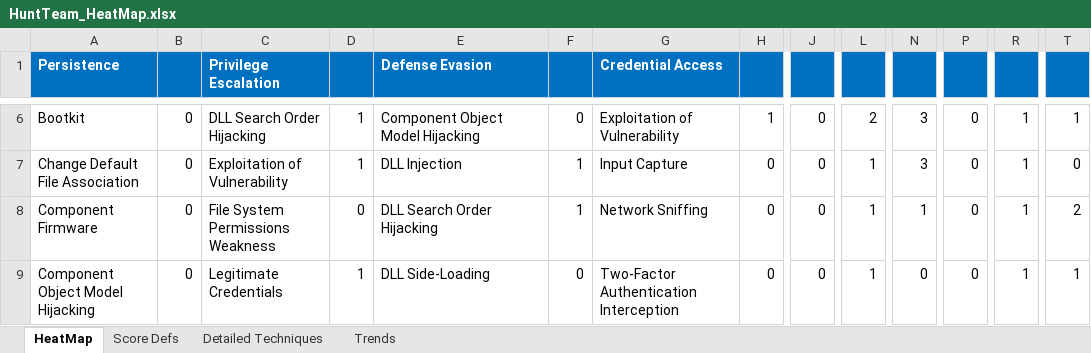
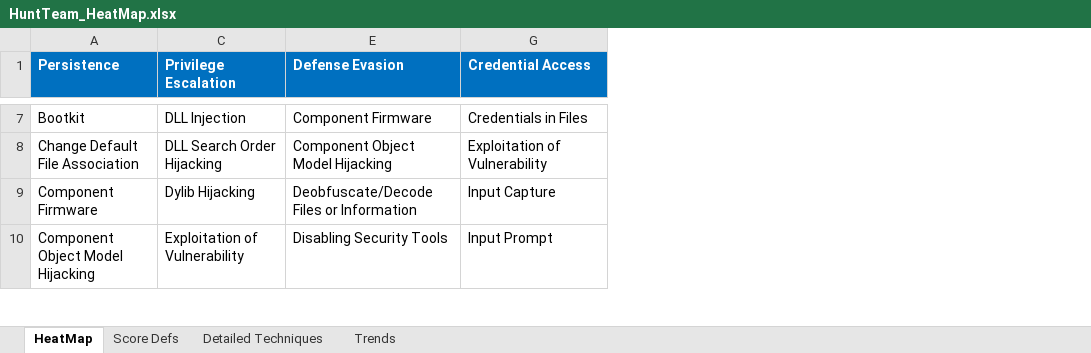
Before and after one commit to OTRF/ThreatHunter-Playbook, an Excel workbook: metrics/HuntTeam_HeatMap.xlsx, sheet HeatMap, drawn as a sheet; only a part is shown, gaps mark what is left out; values as stored, in another font and other column widths than the file's, no borders; conditional formats not drawn; removed rows and columns are numbered as before the commit, all else as after; the diff covers the shown part only; the diff names each change by its address in the sheet, - before the commit and + after, or states it on an @@ line.

Commit message:
Updated HeatMap Matrix Tab to MITRE ATT&CK Matrix for Enterprise

```diff
--- a/metrics/HuntTeam_HeatMap.xlsx (sheet HeatMap)
+++ b/metrics/HuntTeam_HeatMap.xlsx (sheet HeatMap)
@@ column B hidden, rows 6-9: all 0 @@
@@ column D hidden, rows 6-9: 1 | 1 | 0 | 1 @@
@@ column F hidden, rows 6-9: 0 | 1 | 1 | 0 @@
@@ column H hidden, rows 6-9: 1 | 0 | 0 | 0 @@
@@ column J hidden, rows 6-9: all 0 @@
@@ column L hidden, rows 6-9: 2 | 1 | 1 | 1 @@
@@ column N hidden, rows 6-9: 3 | 3 | 1 | 0 @@
@@ column P hidden, rows 6-9: all 0 @@
@@ column R hidden, rows 6-9: all 1 @@
@@ column T hidden, rows 6-9: 1 | 0 | 2 | 1 @@
-C7 (Privilege Escalation): DLL Search Order Hijacking
+C7 (Privilege Escalation): DLL Injection
-E7 (Defense Evasion): Component Object Model Hijacking
+E7 (Defense Evasion): Component Firmware
-G7 (Credential Access): Exploitation of Vulnerability
+G7 (Credential Access): Credentials in Files
-C8 (Privilege Escalation): Exploitation of Vulnerability
+C8 (Privilege Escalation): DLL Search Order Hijacking
-E8 (Defense Evasion): DLL Injection
+E8 (Defense Evasion): Component Object Model Hijacking
-G8 (Credential Access): Input Capture
+G8 (Credential Access): Exploitation of Vulnerability
-C9 (Privilege Escalation): File System Permissions Weakness
+C9 (Privilege Escalation): Dylib Hijacking
-E9 (Defense Evasion): DLL Search Order Hijacking
+E9 (Defense Evasion): Deobfuscate/Decode Files or Information
-G9 (Credential Access): Network Sniffing
+G9 (Credential Access): Input Capture
-C10 (Privilege Escalation): Legitimate Credentials
+C10 (Privilege Escalation): Exploitation of Vulnerability
-E10 (Defense Evasion): DLL Side-Loading
+E10 (Defense Evasion): Disabling Security Tools
-G10 (Credential Access): Two-Factor Authentication Interception
+G10 (Credential Access): Input Prompt
```
Also changed, not shown: 18 added rows, 6 removed rows and 88 edited cells elsewhere in this sheet, sheet Detailed Techniques, hidden cells, charts or pictures.
